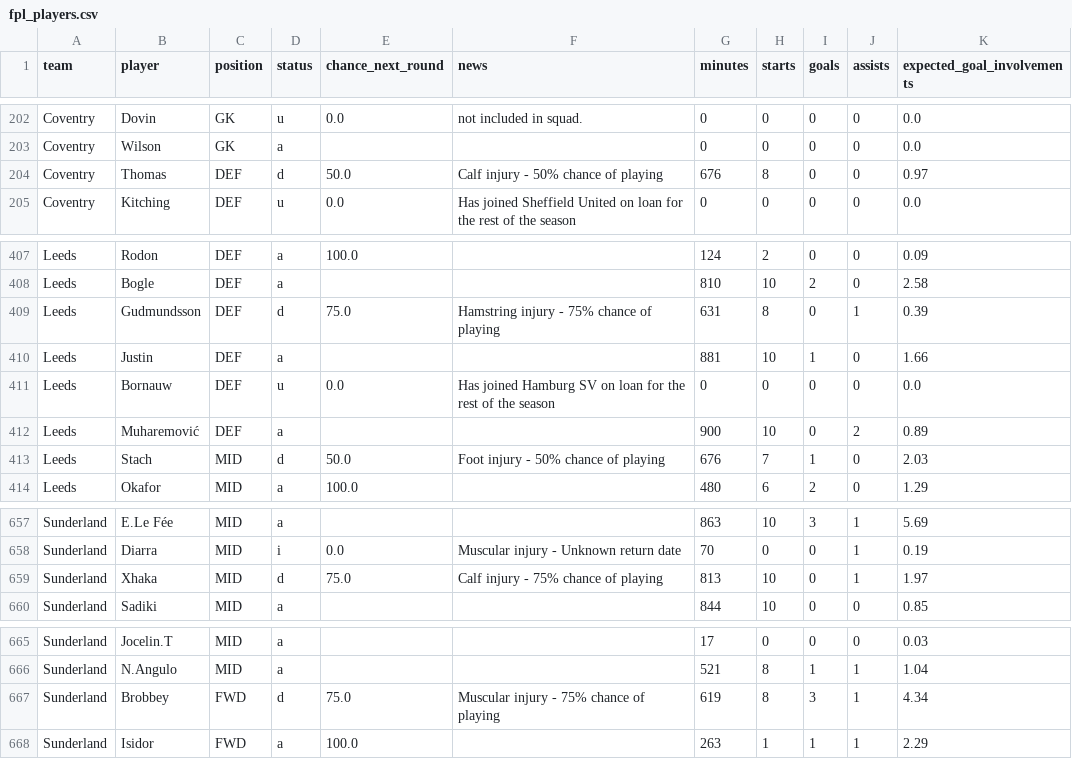
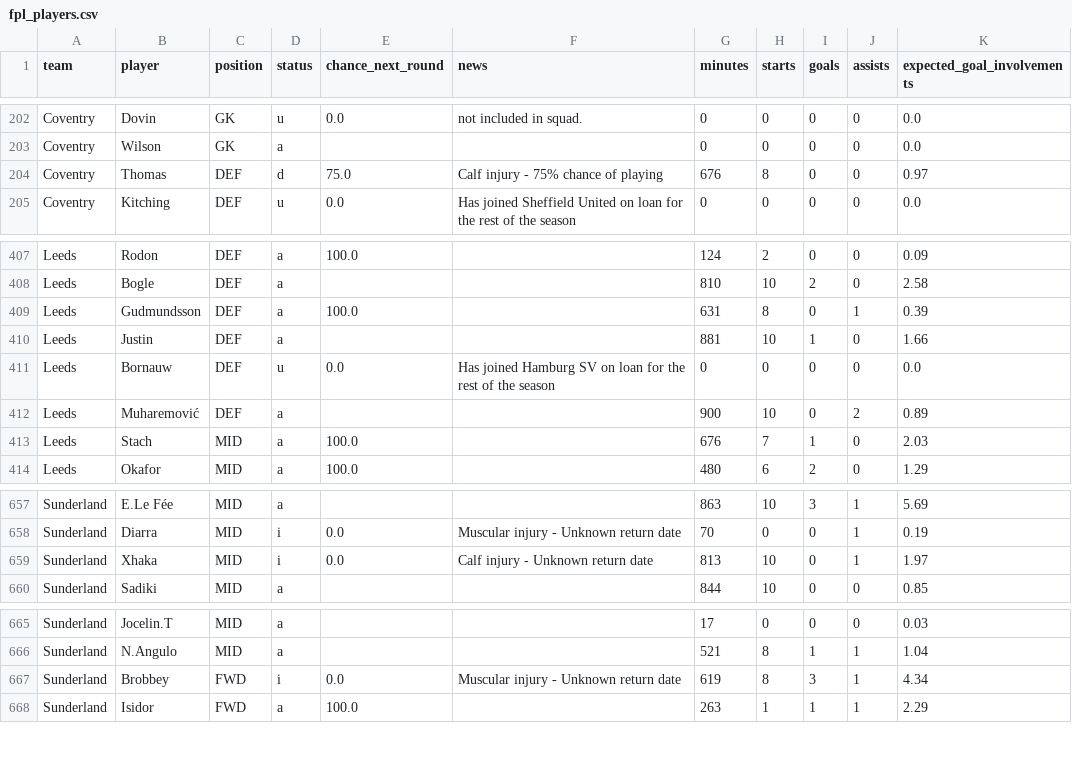
Before and after one commit to Garygunn94/premier-league-predictions, a CSV file: data/upcoming/fpl_players.csv, drawn as a sheet; only a part is shown, gaps mark what is left out.

```diff
--- a/data/upcoming/fpl_players.csv
+++ b/data/upcoming/fpl_players.csv
@@ -203,3 +203,3 @@ Coventry,Dovin,GK,u,0.0,not included in squad.,0,0,0,0,0.0
 Coventry,Wilson,GK,a,,,0,0,0,0,0.0
-Coventry,Thomas,DEF,d,50.0,Calf injury - 50% chance of playing,676,8,0,0,0.97
+Coventry,Thomas,DEF,d,75.0,Calf injury - 75% chance of playing,676,8,0,0,0.97
 Coventry,Kitching,DEF,u,0.0,Has joined Sheffield United on loan for the rest of the season,0,0,0,0,0.0
@@ -408,3 +408,3 @@ Leeds,Rodon,DEF,a,100.0,,124,2,0,0,0.09
 Leeds,Bogle,DEF,a,,,810,10,2,0,2.58
-Leeds,Gudmundsson,DEF,d,75.0,Hamstring injury - 75% chance of playing,631,8,0,1,0.39
+Leeds,Gudmundsson,DEF,a,100.0,,631,8,0,1,0.39
 Leeds,Justin,DEF,a,,,881,10,1,0,1.66
@@ -412,3 +412,3 @@ Leeds,Bornauw,DEF,u,0.0,Has joined Hamburg SV on loan for the rest of the season
 Leeds,Muharemović,DEF,a,,,900,10,0,2,0.89
-Leeds,Stach,MID,d,50.0,Foot injury - 50% chance of playing,676,7,1,0,2.03
+Leeds,Stach,MID,a,100.0,,676,7,1,0,2.03
 Leeds,Okafor,MID,a,100.0,,480,6,2,0,1.29
@@ -658,3 +658,3 @@ Sunderland,E.Le Fée,MID,a,,,863,10,3,1,5.69
 Sunderland,Diarra,MID,i,0.0,Muscular injury - Unknown return date,70,0,0,1,0.19
-Sunderland,Xhaka,MID,d,75.0,Calf injury - 75% chance of playing,813,10,0,1,1.97
+Sunderland,Xhaka,MID,i,0.0,Calf injury - Unknown return date,813,10,0,1,1.97
 Sunderland,Sadiki,MID,a,,,844,10,0,0,0.85
@@ -666,3 +666,3 @@ Sunderland,Jocelin.T,MID,a,,,17,0,0,0,0.03
 Sunderland,N.Angulo,MID,a,,,521,8,1,1,1.04
-Sunderland,Brobbey,FWD,d,75.0,Muscular injury - 75% chance of playing,619,8,3,1,4.34
+Sunderland,Brobbey,FWD,i,0.0,Muscular injury - Unknown return date,619,8,3,1,4.34
 Sunderland,Isidor,FWD,a,100.0,,263,1,1,1,2.29
```
Also changed, not shown: data/upcoming/fpl_fixtures.csv, data/upcoming/key_absences.csv.
